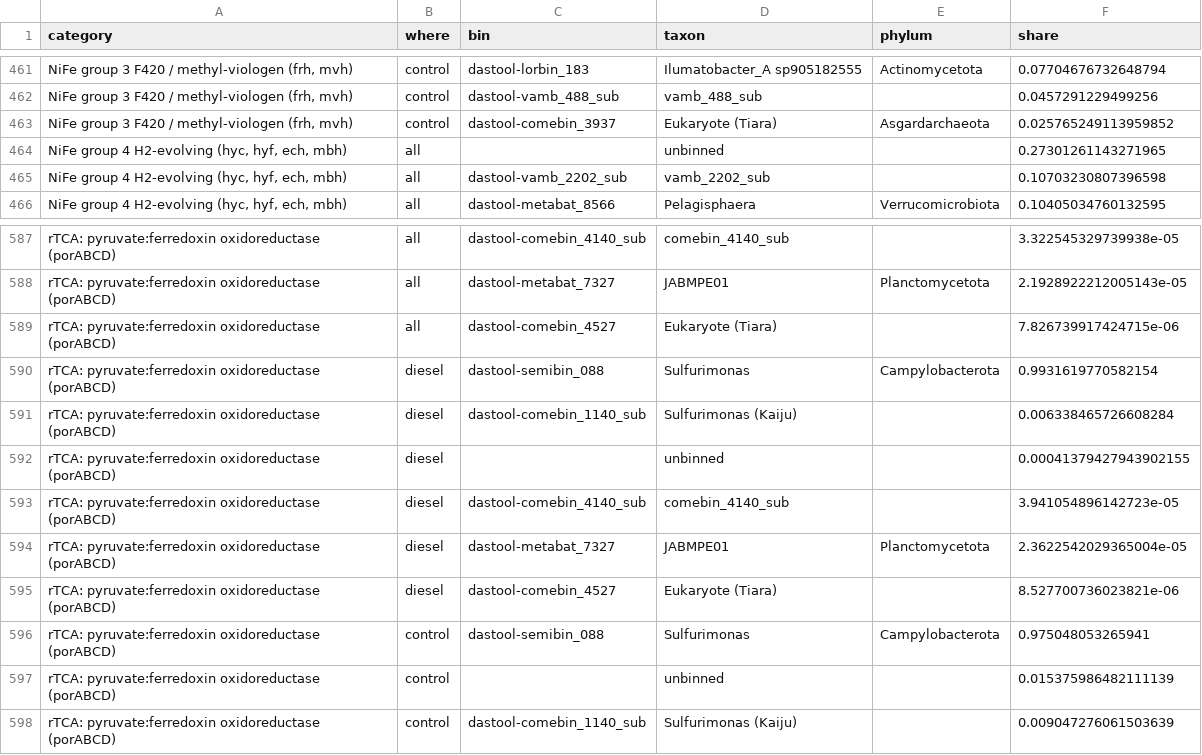
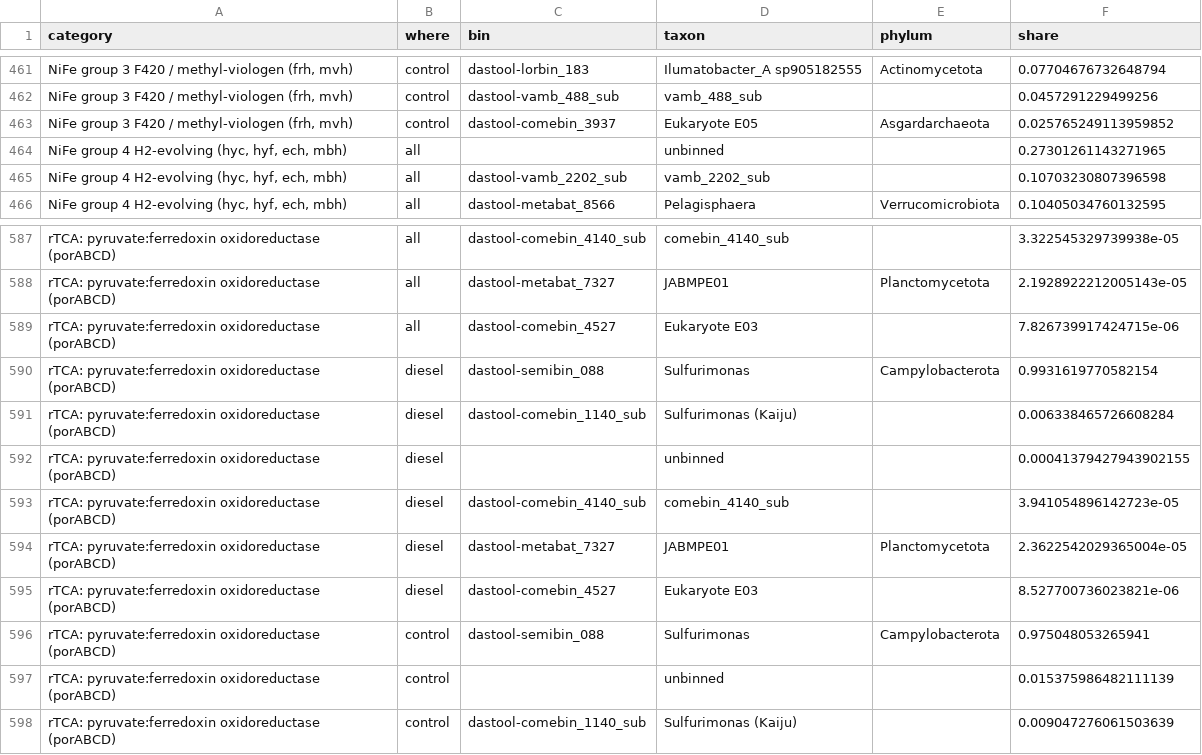
Before and after one commit to rec3141/GENICEII, a TSV file: sulfur/out/cat_hosts.tsv, drawn as a sheet; only a part is shown, gaps mark what is left out.

```diff
--- a/sulfur/out/cat_hosts.tsv
+++ b/sulfur/out/cat_hosts.tsv
@@ -462,3 +462,3 @@ NiFe group 3 F420 / methyl-viologen (frh, mvh)	control	dastool-lorbin_183	Ilumat
 NiFe group 3 F420 / methyl-viologen (frh, mvh)	control	dastool-vamb_488_sub	vamb_488_sub		0.0457291229499256
-NiFe group 3 F420 / methyl-viologen (frh, mvh)	control	dastool-comebin_3937	Eukaryote (Tiara)	Asgardarchaeota	0.025765249113959852
+NiFe group 3 F420 / methyl-viologen (frh, mvh)	control	dastool-comebin_3937	Eukaryote E05	Asgardarchaeota	0.025765249113959852
 NiFe group 4 H2-evolving (hyc, hyf, ech, mbh)	all		unbinned		0.27301261143271965
@@ -588,3 +588,3 @@ rTCA: pyruvate:ferredoxin oxidoreductase (porABCD)	all	dastool-comebin_4140_sub
 rTCA: pyruvate:ferredoxin oxidoreductase (porABCD)	all	dastool-metabat_7327	JABMPE01	Planctomycetota	2.1928922212005143e-05
-rTCA: pyruvate:ferredoxin oxidoreductase (porABCD)	all	dastool-comebin_4527	Eukaryote (Tiara)		7.826739917424715e-06
+rTCA: pyruvate:ferredoxin oxidoreductase (porABCD)	all	dastool-comebin_4527	Eukaryote E03		7.826739917424715e-06
 rTCA: pyruvate:ferredoxin oxidoreductase (porABCD)	diesel	dastool-semibin_088	Sulfurimonas	Campylobacterota	0.9931619770582154
@@ -594,3 +594,3 @@ rTCA: pyruvate:ferredoxin oxidoreductase (porABCD)	diesel	dastool-comebin_4140_s
 rTCA: pyruvate:ferredoxin oxidoreductase (porABCD)	diesel	dastool-metabat_7327	JABMPE01	Planctomycetota	2.3622542029365004e-05
-rTCA: pyruvate:ferredoxin oxidoreductase (porABCD)	diesel	dastool-comebin_4527	Eukaryote (Tiara)		8.527700736023821e-06
+rTCA: pyruvate:ferredoxin oxidoreductase (porABCD)	diesel	dastool-comebin_4527	Eukaryote E03		8.527700736023821e-06
 rTCA: pyruvate:ferredoxin oxidoreductase (porABCD)	control	dastool-semibin_088	Sulfurimonas	Campylobacterota	0.975048053265941
```
Also changed, not shown: data/bin_domain.tsv, ice/out/mag_icewater.tsv, 48 other files.
